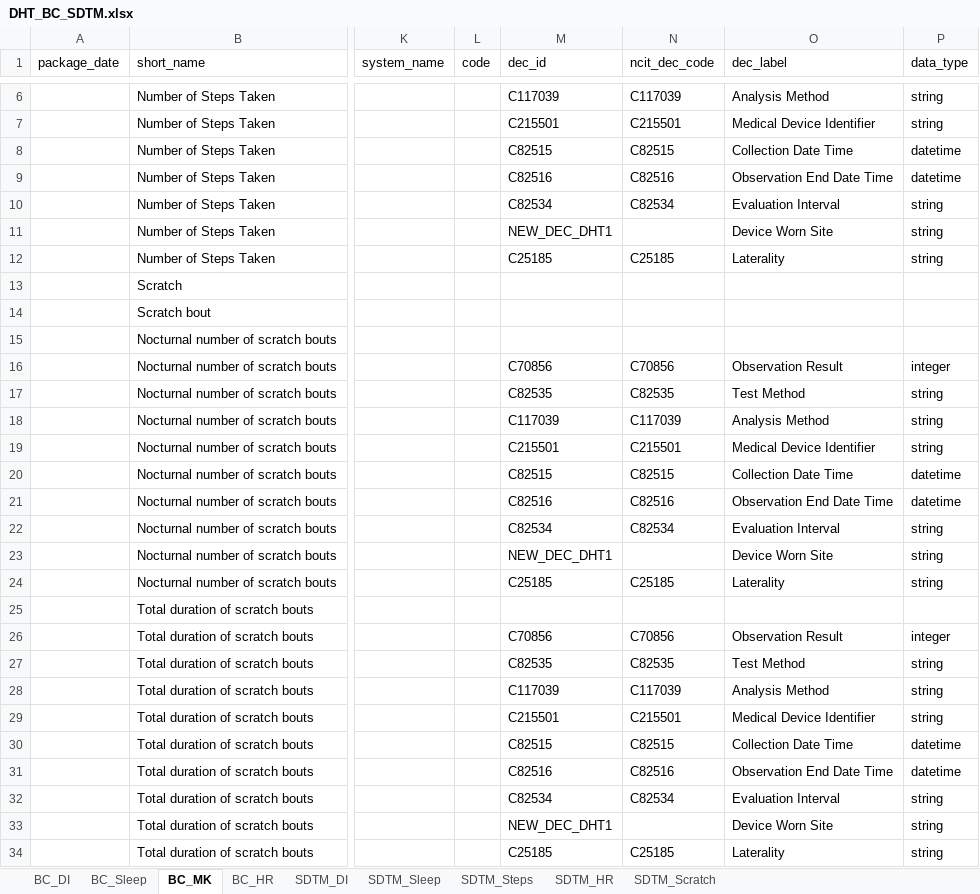
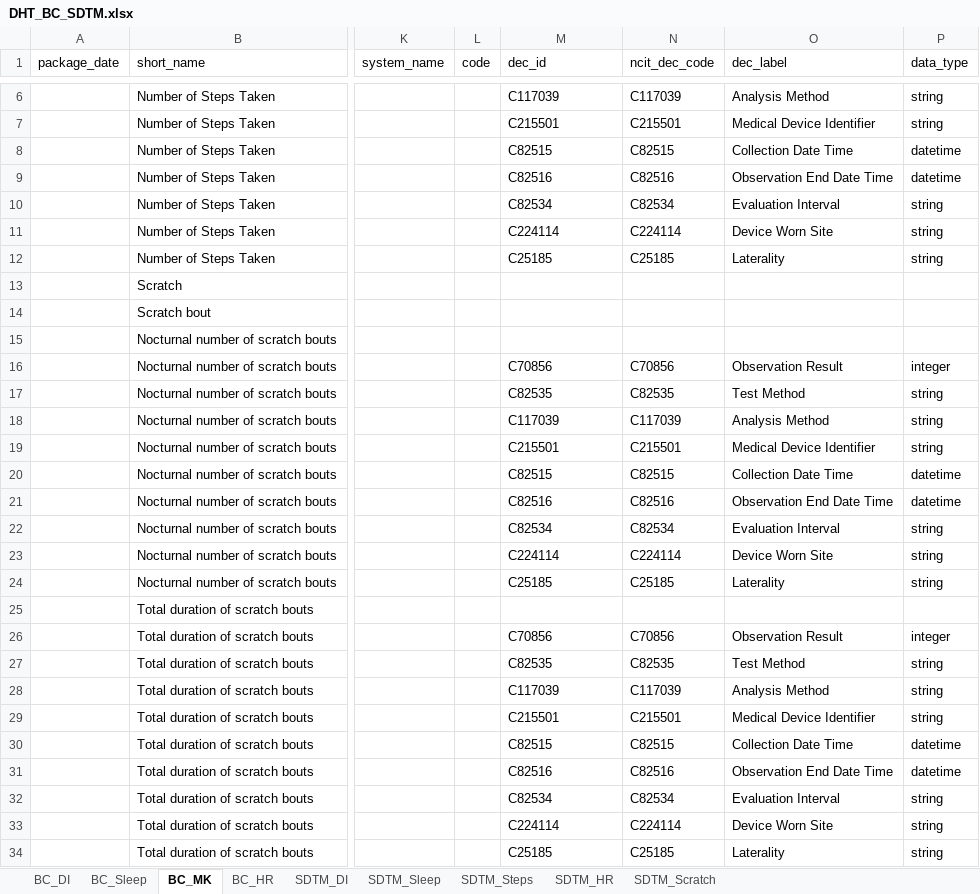
Before and after one commit to cdisc-org/COSMoS, an Excel workbook: curation/draft/dht/DHT_BC_SDTM.xlsx, sheet BC_MK, drawn as a sheet; only a part is shown, gaps mark what is left out; values as stored, in another font and other column widths than the file's, no cell formats; the diff names each change by its address in the sheet, - before the commit and + after, or states it on an @@ line.

```diff
--- a/curation/draft/dht/DHT_BC_SDTM.xlsx (sheet BC_MK)
+++ b/curation/draft/dht/DHT_BC_SDTM.xlsx (sheet BC_MK)
-M11 (dec_id): NEW_DEC_DHT1
+M11 (dec_id): C224114
-N11 (ncit_dec_code): (empty)
+N11 (ncit_dec_code): C224114
-M23 (dec_id): NEW_DEC_DHT1
+M23 (dec_id): C224114
-N23 (ncit_dec_code): (empty)
+N23 (ncit_dec_code): C224114
-M33 (dec_id): NEW_DEC_DHT1
+M33 (dec_id): C224114
-N33 (ncit_dec_code): (empty)
+N33 (ncit_dec_code): C224114
```
Also changed, not shown: sheet SDTM_Sleep, sheet SDTM_DI, sheet BC_DI, sheet BC_Sleep, sheet SDTM_Scratch, sheet SDTM_Steps, cell formats, formulas that keep their value, hidden cells.
